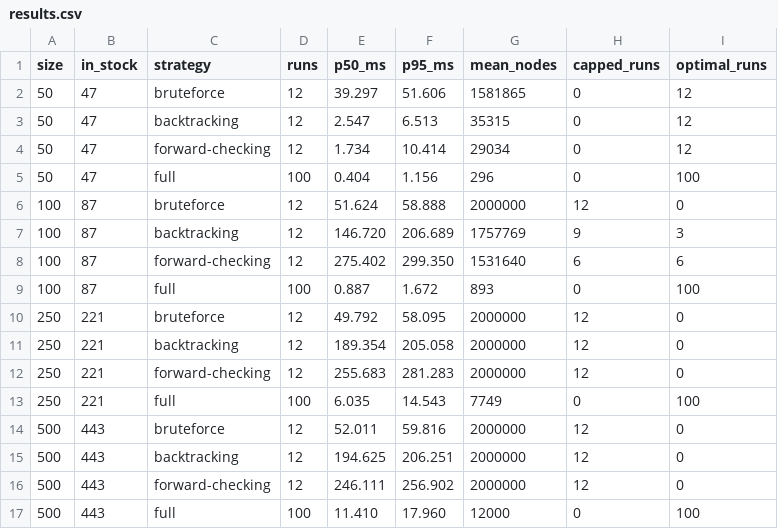
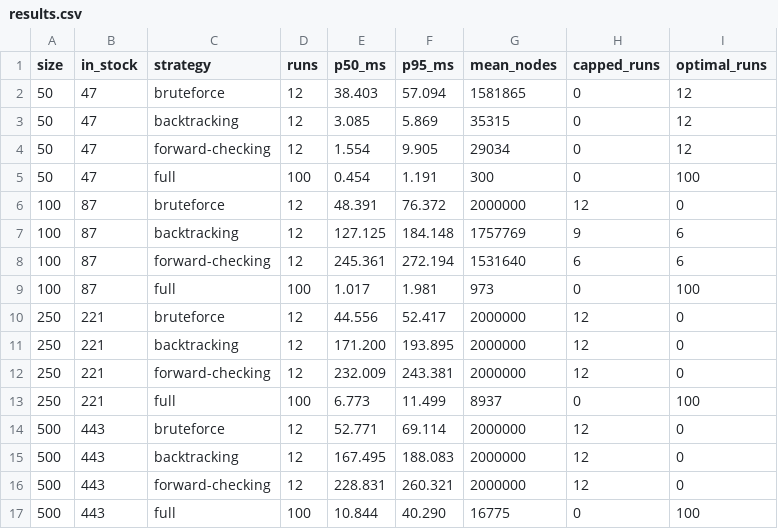
Before and after one commit to Okeanosu/pc-builder, a CSV file: packages/engine/bench/results.csv, drawn as a sheet.

Commit message:
fix(engine): C15 cpu-class vs entry-chipset soft rule, count capped diagnosis in stats

```diff
--- a/packages/engine/bench/results.csv
+++ b/packages/engine/bench/results.csv
@@ -1,17 +1,17 @@
 size,in_stock,strategy,runs,p50_ms,p95_ms,mean_nodes,capped_runs,optimal_runs
-50,47,bruteforce,12,39.297,51.606,1581865,0,12
-50,47,backtracking,12,2.547,6.513,35315,0,12
-50,47,forward-checking,12,1.734,10.414,29034,0,12
-50,47,full,100,0.404,1.156,296,0,100
-100,87,bruteforce,12,51.624,58.888,2000000,12,0
-100,87,backtracking,12,146.720,206.689,1757769,9,3
-100,87,forward-checking,12,275.402,299.350,1531640,6,6
-100,87,full,100,0.887,1.672,893,0,100
-250,221,bruteforce,12,49.792,58.095,2000000,12,0
-250,221,backtracking,12,189.354,205.058,2000000,12,0
-250,221,forward-checking,12,255.683,281.283,2000000,12,0
-250,221,full,100,6.035,14.543,7749,0,100
-500,443,bruteforce,12,52.011,59.816,2000000,12,0
-500,443,backtracking,12,194.625,206.251,2000000,12,0
-500,443,forward-checking,12,246.111,256.902,2000000,12,0
-500,443,full,100,11.410,17.960,12000,0,100
+50,47,bruteforce,12,38.403,57.094,1581865,0,12
+50,47,backtracking,12,3.085,5.869,35315,0,12
+50,47,forward-checking,12,1.554,9.905,29034,0,12
+50,47,full,100,0.454,1.191,300,0,100
+100,87,bruteforce,12,48.391,76.372,2000000,12,0
+100,87,backtracking,12,127.125,184.148,1757769,9,6
+100,87,forward-checking,12,245.361,272.194,1531640,6,6
+100,87,full,100,1.017,1.981,973,0,100
+250,221,bruteforce,12,44.556,52.417,2000000,12,0
+250,221,backtracking,12,171.200,193.895,2000000,12,0
+250,221,forward-checking,12,232.009,243.381,2000000,12,0
+250,221,full,100,6.773,11.499,8937,0,100
+500,443,bruteforce,12,52.771,69.114,2000000,12,0
+500,443,backtracking,12,167.495,188.083,2000000,12,0
+500,443,forward-checking,12,228.831,260.321,2000000,12,0
+500,443,full,100,10.844,40.290,16775,0,100
```
Also changed, not shown: 9 other files.
